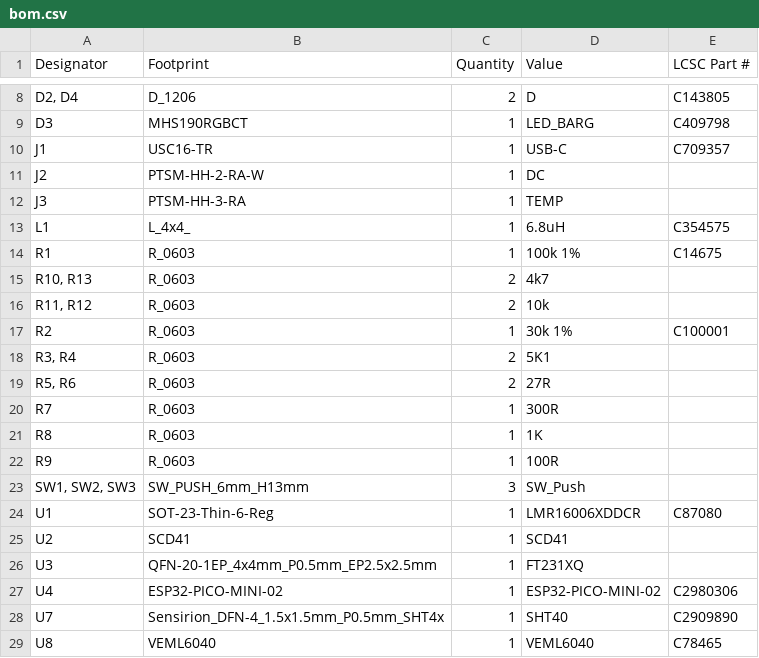
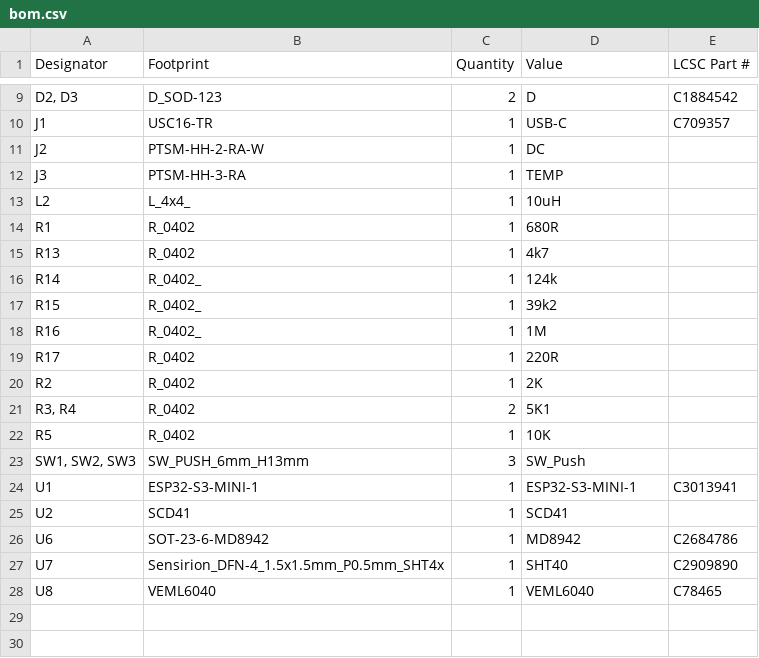
Before and after one commit to revk/ESP32-EnvMon, a CSV file: PCB/EnvMon/production/bom.csv, drawn as a sheet; only a part is shown, gaps mark what is left out; removed rows and columns are numbered as before the commit, all else as after; the diff covers the shown part only; the diff names each change by its address in the sheet, - before the commit and + after, or states it on an @@ line.

```diff
--- a/PCB/EnvMon/production/bom.csv
+++ b/PCB/EnvMon/production/bom.csv
-A9 (Designator): D2, D4
+A9 (Designator): D2, D3
-B9 (Footprint): D_1206
+B9 (Footprint): D_SOD-123
-E9 (LCSC Part #): C143805
+E9 (LCSC Part #): C1884542
-row 9: D3 | MHS190RGBCT | 1 | LED_BARG | C409798
-row 13: L1 | L_4x4_ | 1 | 6.8uH | C354575
+row 13: L2 | L_4x4_ | 1 | 10uH
-B14 (Footprint): R_0603
+B14 (Footprint): R_0402
-D14 (Value): 100k 1%
+D14 (Value): 680R
-E14 (LCSC Part #): C14675
+E14 (LCSC Part #): (empty)
-row 15: R10, R13 | R_0603 | 2 | 4k7
-row 16: R11, R12 | R_0603 | 2 | 10k
+row 15: R13 | R_0402 | 1 | 4k7
+row 16: R14 | R_0402_ | 1 | 124k
+row 17: R15 | R_0402_ | 1 | 39k2
+row 18: R16 | R_0402_ | 1 | 1M
+row 19: R17 | R_0402 | 1 | 220R
-B20:B21 (Footprint): R_0603
+B20:B21 (Footprint): R_0402
-D20 (Value): 30k 1%
+D20 (Value): 2K
-E20 (LCSC Part #): C100001
+E20 (LCSC Part #): (empty)
-row 19: R5, R6 | R_0603 | 2 | 27R
-row 20: R7 | R_0603 | 1 | 300R
-row 21: R8 | R_0603 | 1 | 1K
-row 22: R9 | R_0603 | 1 | 100R
+row 22: R5 | R_0402 | 1 | 10K
-B24 (Footprint): SOT-23-Thin-6-Reg
+B24 (Footprint): ESP32-S3-MINI-1
-D24 (Value): LMR16006XDDCR
+D24 (Value): ESP32-S3-MINI-1
-E24 (LCSC Part #): C87080
+E24 (LCSC Part #): C3013941
-row 26: U3 | QFN-20-1EP_4x4mm_P0.5mm_EP2.5x2.5mm | 1 | FT231XQ
-row 27: U4 | ESP32-PICO-MINI-02 | 1 | ESP32-PICO-MINI-02 | C2980306
+row 26: U6 | SOT-23-6-MD8942 | 1 | MD8942 | C2684786
```
Also changed, not shown: 3 added rows, 2 removed rows and 11 edited cells elsewhere in this file, PCB/EnvMon/production/designators.csv, PCB/EnvMon/production/positions.csv, 20 other files.
